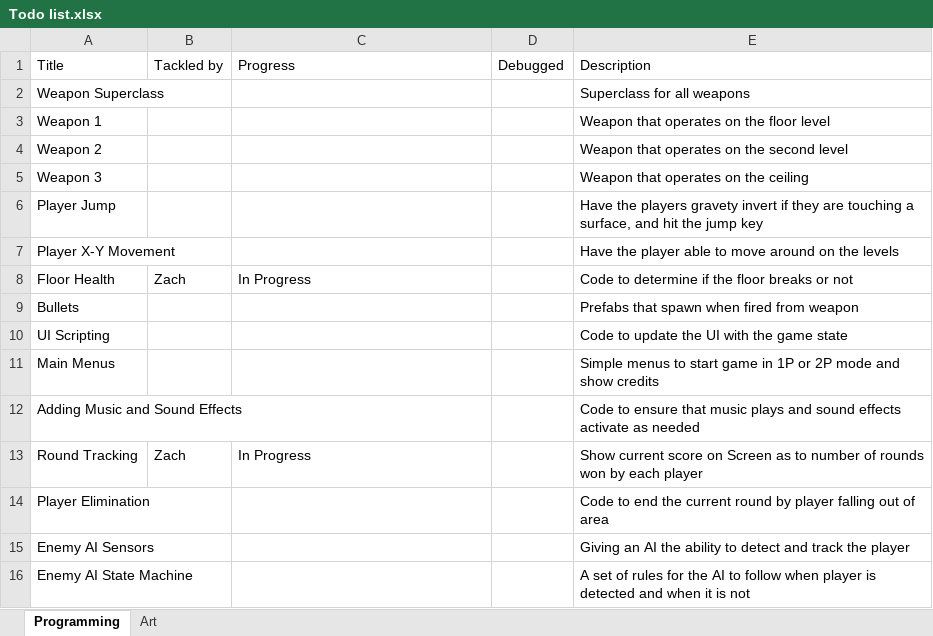
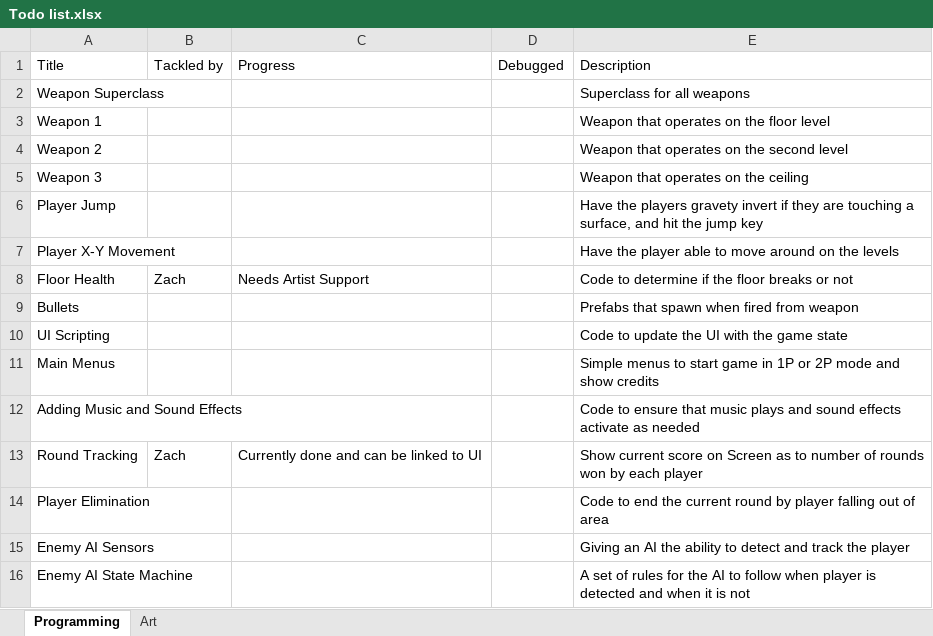
Before and after one commit to zbearwrestler/BC-Game-Jam-2017, an Excel workbook: Todo list.xlsx, sheet Programming, drawn as a sheet; values as stored, in another font and other column widths than the file's, no borders; the diff names each change by its address in the sheet, - before the commit and + after, or states it on an @@ line.

```diff
--- a/Todo list.xlsx (sheet Programming)
+++ b/Todo list.xlsx (sheet Programming)
-C8: In Progress
+C8: Needs Artist Support
-C13: In Progress
+C13: Currently done and can be linked to UI
```
Also changed, not shown: sheet Art, 4 other files.
